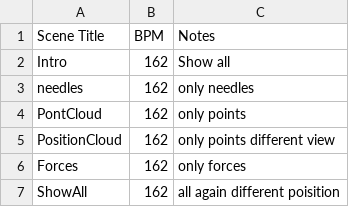
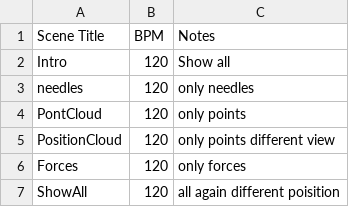
Before and after one commit to strangerattractor/Soundvision_PUBLIC, a CSV file: UnityProject/Assets/StreamingAssets/qlist_VFX_Graph_Demo.csv, drawn as a sheet.

```diff
--- a/UnityProject/Assets/StreamingAssets/qlist_VFX_Graph_Demo.csv
+++ b/UnityProject/Assets/StreamingAssets/qlist_VFX_Graph_Demo.csv
@@ -1,7 +1,7 @@
 Scene Title,BPM,Notes
-Intro,162,Show all
-needles,162,only needles
-PontCloud,162,only points
-PositionCloud,162,only points different view
-Forces,162,only forces
-ShowAll,162,all again different poisition
+Intro,120,Show all
+needles,120,only needles
+PontCloud,120,only points
+PositionCloud,120,only points different view
+Forces,120,only forces
+ShowAll,120,all again different poisition
```
Also changed, not shown: 7 other files.
